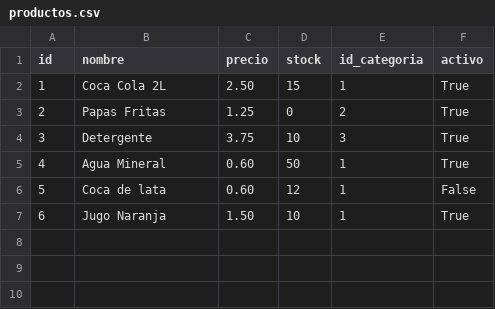
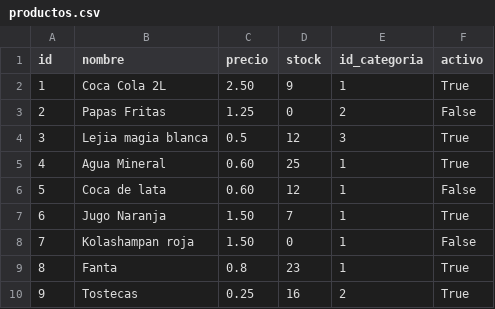
Before and after one commit to hpareds/challenge2-python, a CSV file: Challenge2/db/productos.csv, drawn as a sheet.

```diff
--- a/Challenge2/db/productos.csv
+++ b/Challenge2/db/productos.csv
@@ -1,7 +1,10 @@
 id,nombre,precio,stock,id_categoria,activo
-1,Coca Cola 2L,2.50,15,1,True
-2,Papas Fritas,1.25,0,2,True
-3,Detergente,3.75,10,3,True
-4,Agua Mineral,0.60,50,1,True
+1,Coca Cola 2L,2.50,9,1,True
+2,Papas Fritas,1.25,0,2,False
+3,Lejia magia blanca,0.5,12,3,True
+4,Agua Mineral,0.60,25,1,True
 5,Coca de lata,0.60,12,1,False
-6,Jugo Naranja,1.50,10,1,True
+6,Jugo Naranja,1.50,7,1,True
+7,Kolashampan roja,1.50,0,1,False
+8,Fanta,0.8,23,1,True
+9,Tostecas,0.25,16,2,True
```
Also changed, not shown: Challenge2/db/usuarios.csv, 18 other files.
